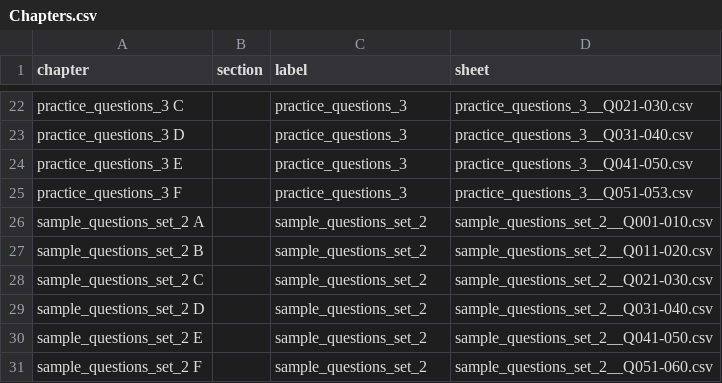
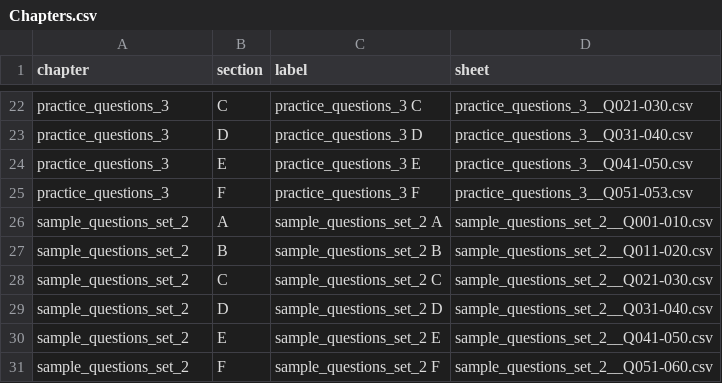
Before and after one commit to nobody0619/UTC, a CSV file: Chapters.csv, drawn as a sheet; only a part is shown, gaps mark what is left out; the diff covers the shown part only; the diff names each change by its address in the sheet, - before the commit and + after, or states it on an @@ line.

```diff
--- a/Chapters.csv
+++ b/Chapters.csv
-A22 (chapter): practice_questions_3 C
+A22 (chapter): practice_questions_3
-B22 (section): (empty)
+B22 (section): C
-C22 (label): practice_questions_3
+C22 (label): practice_questions_3 C
-A23 (chapter): practice_questions_3 D
+A23 (chapter): practice_questions_3
-B23 (section): (empty)
+B23 (section): D
-C23 (label): practice_questions_3
+C23 (label): practice_questions_3 D
-A24 (chapter): practice_questions_3 E
+A24 (chapter): practice_questions_3
-B24 (section): (empty)
+B24 (section): E
-C24 (label): practice_questions_3
+C24 (label): practice_questions_3 E
-A25 (chapter): practice_questions_3 F
+A25 (chapter): practice_questions_3
-B25 (section): (empty)
+B25 (section): F
-C25 (label): practice_questions_3
+C25 (label): practice_questions_3 F
-A26 (chapter): sample_questions_set_2 A
+A26 (chapter): sample_questions_set_2
-B26 (section): (empty)
+B26 (section): A
-C26 (label): sample_questions_set_2
+C26 (label): sample_questions_set_2 A
-A27 (chapter): sample_questions_set_2 B
+A27 (chapter): sample_questions_set_2
-B27 (section): (empty)
+B27 (section): B
-C27 (label): sample_questions_set_2
+C27 (label): sample_questions_set_2 B
-A28 (chapter): sample_questions_set_2 C
+A28 (chapter): sample_questions_set_2
-B28 (section): (empty)
+B28 (section): C
-C28 (label): sample_questions_set_2
+C28 (label): sample_questions_set_2 C
-A29 (chapter): sample_questions_set_2 D
+A29 (chapter): sample_questions_set_2
-B29 (section): (empty)
+B29 (section): D
-C29 (label): sample_questions_set_2
+C29 (label): sample_questions_set_2 D
-A30 (chapter): sample_questions_set_2 E
+A30 (chapter): sample_questions_set_2
-B30 (section): (empty)
+B30 (section): E
-C30 (label): sample_questions_set_2
+C30 (label): sample_questions_set_2 E
-A31 (chapter): sample_questions_set_2 F
+A31 (chapter): sample_questions_set_2
-B31 (section): (empty)
+B31 (section): F
-C31 (label): sample_questions_set_2
+C31 (label): sample_questions_set_2 F
```
Also changed, not shown: 1 added row and 63 edited cells elsewhere in this file, 1 other file.
